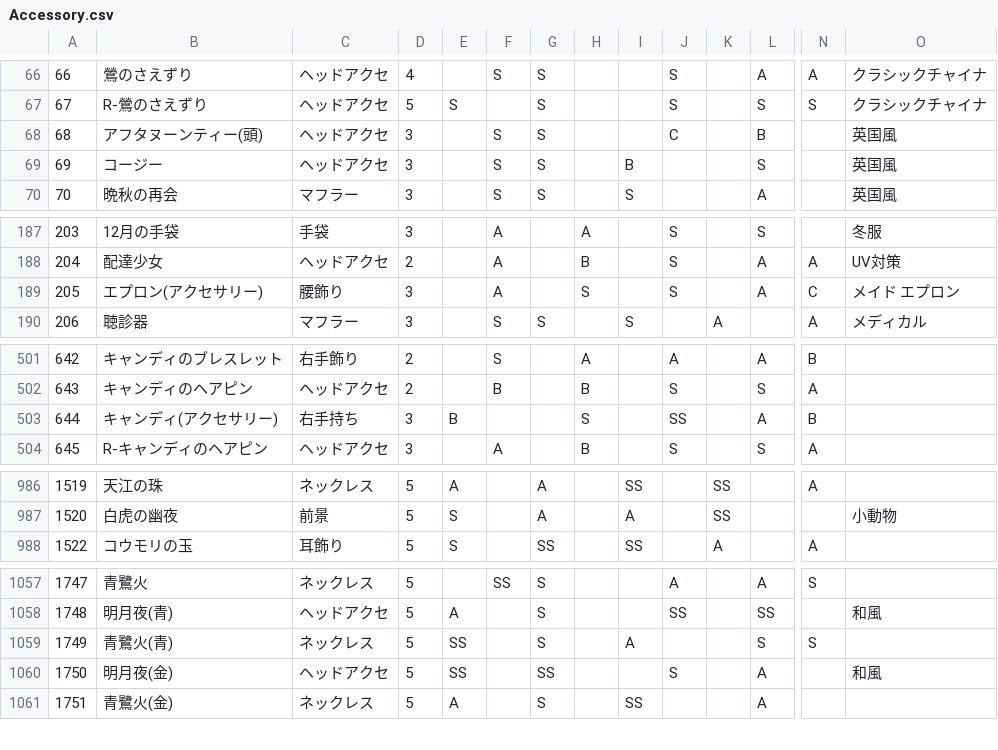
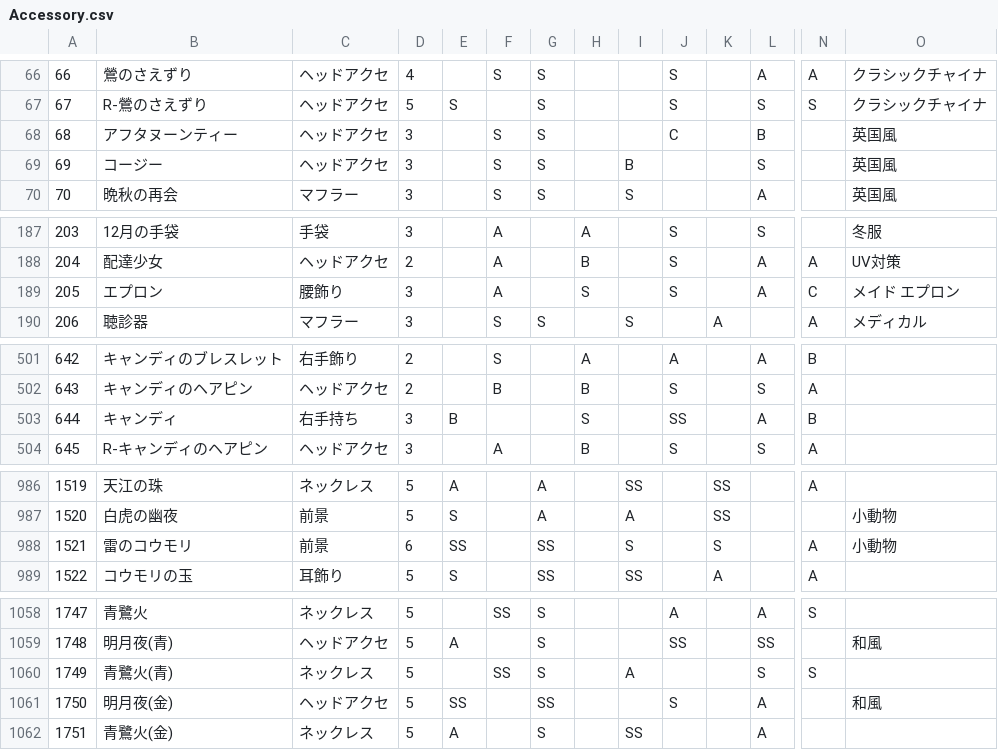
Before and after one commit to ShTair/MiracleNikkiData, a CSV file: Items/Accessory.csv, drawn as a sheet; only a part is shown, gaps mark what is left out; addresses are those after the commit; rows hold the shown columns only; the diff covers the shown part only; the diff names each change by its address in the sheet, - before the commit and + after, or states it on an @@ line.

```diff
--- a/Items/Accessory.csv
+++ b/Items/Accessory.csv
-B68: アフタヌーンティー(頭)
+B68: アフタヌーンティー
-B189: エプロン(アクセサリー)
+B189: エプロン
-B503: キャンディ(アクセサリー)
+B503: キャンディ
+row 988: 1521 | 雷のコウモリ | 前景 | 6 | SS |  | SS |  | S |  | S |  | A | 小動物
-E1060: SS
+E1060: (empty)
-F1060: (empty)
+F1060: SS
```
Also changed, not shown: 7 edited cells elsewhere in this file, Items/Bottoms.csv, Items/Dress.csv, 5 other files.
